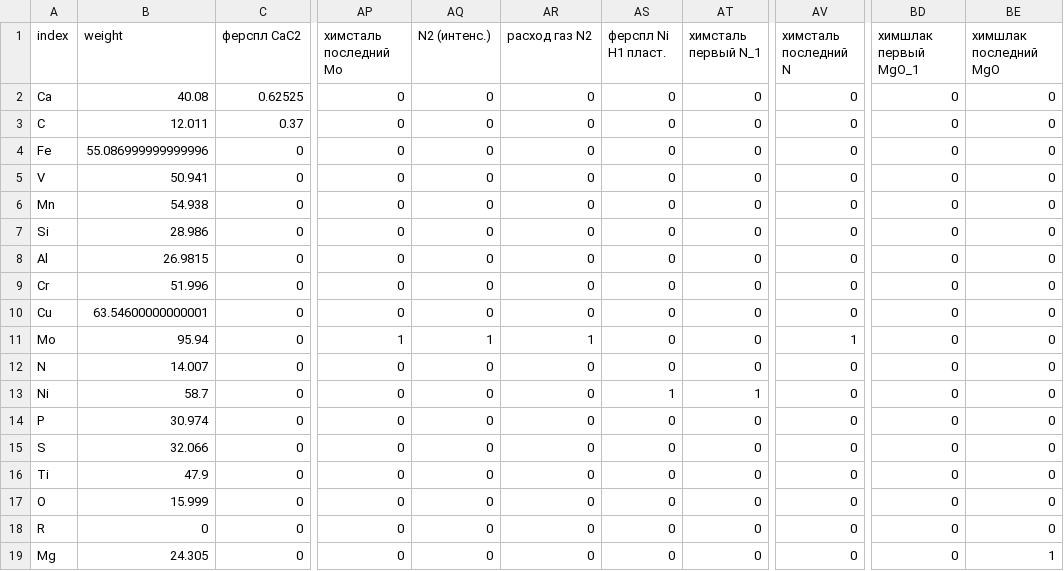
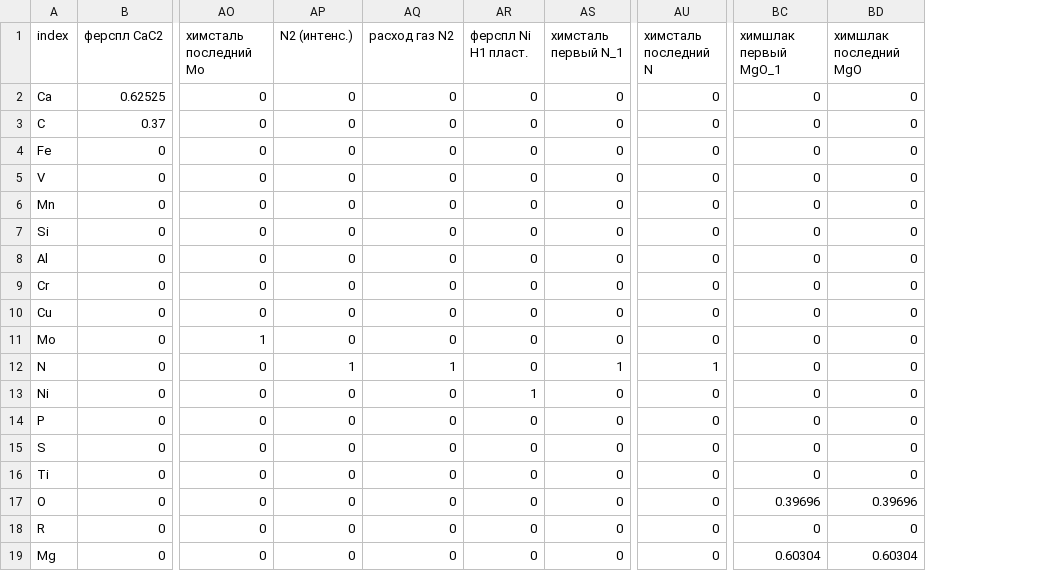
Before and after one commit to OnlyOneUseAcc/Evraz-SCC-prediction, a CSV file: data/full_atomic_weight.csv, drawn as a sheet; only a part is shown, gaps mark what is left out; removed rows and columns are numbered as before the commit, all else as after; the diff names each change by its address in the sheet, - before the commit and + after, or states it on an @@ line.

```diff
--- a/data/full_atomic_weight.csv
+++ b/data/full_atomic_weight.csv
-column B (weight), rows 2-19: 40.08 | 12.011 | 55.086999999999996 | 50.941 | 54.938 | 28.986 | 26.9815 | 51.996 | 63.54600000000001 | 95.94 | 14.007 | 58.7 | 30.974 | 32.066 | 47.9 | 15.999 | 0 | 24.305
-AP11 (N2 (интенс.)): 1
+AP11 (N2 (интенс.)): 0
-AQ11 (расход газ N2): 1
+AQ11 (расход газ N2): 0
-AU11 (химсталь последний N): 1
+AU11 (химсталь последний N): 0
-AP12 (N2 (интенс.)): 0
+AP12 (N2 (интенс.)): 1
-AQ12 (расход газ N2): 0
+AQ12 (расход газ N2): 1
-AS12 (химсталь первый N_1): 0
+AS12 (химсталь первый N_1): 1
-AU12 (химсталь последний N): 0
+AU12 (химсталь последний N): 1
-AS13 (химсталь первый N_1): 1
+AS13 (химсталь первый N_1): 0
-BC17 (химшлак первый MgO_1): 0
+BC17 (химшлак первый MgO_1): 0.39696
-BD17 (химшлак последний MgO): 0
+BD17 (химшлак последний MgO): 0.39696
-BC19 (химшлак первый MgO_1): 0
+BC19 (химшлак первый MgO_1): 0.60304
-BD19 (химшлак последний MgO): 1
+BD19 (химшлак последний MgO): 0.60304
```
Also changed, not shown: src/final_stage/catboost_info/learn_error.tsv, src/final_stage/catboost_info/time_left.tsv, 18 other files.
